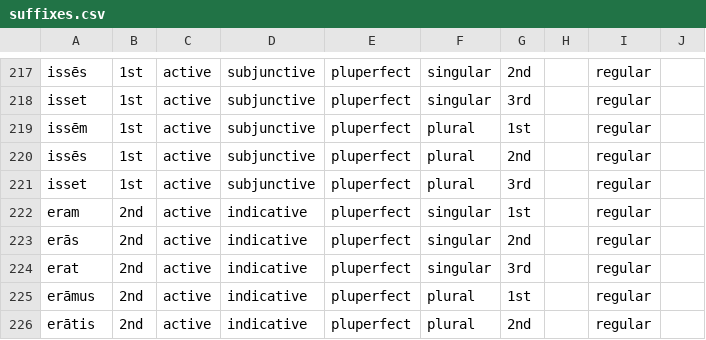
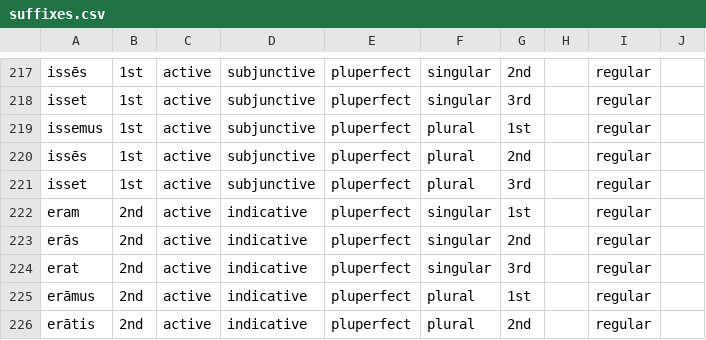
Before and after one commit to alpheios-project/inflection-tables, a CSV file: lib/lang/latin/data/verb/suffixes.csv, drawn as a sheet; only a part is shown, gaps mark what is left out.

Commit message:
fix #132

```diff
--- a/lib/lang/latin/data/verb/suffixes.csv
+++ b/lib/lang/latin/data/verb/suffixes.csv
@@ -218,3 +218,3 @@ issēs,1st,active,subjunctive,pluperfect,singular,2nd,,regular,
 isset,1st,active,subjunctive,pluperfect,singular,3rd,,regular,
-issēm,1st,active,subjunctive,pluperfect,plural,1st,,regular,
+issemus,1st,active,subjunctive,pluperfect,plural,1st,,regular,
 issēs,1st,active,subjunctive,pluperfect,plural,2nd,,regular,
```
